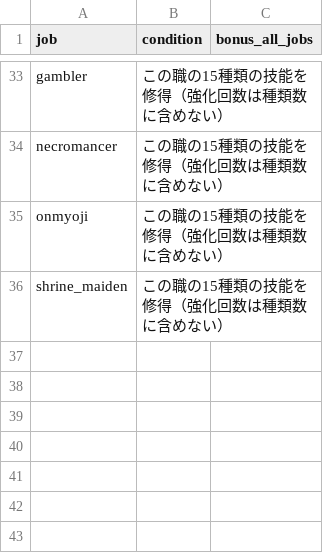
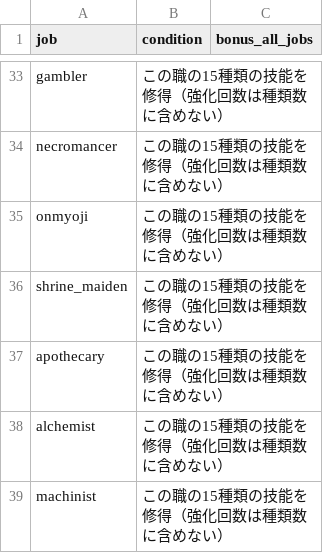
Before and after one commit to MTE317/english-quest, a CSV file: data/job_mastery.csv, drawn as a sheet; only a part is shown, gaps mark what is left out.

Commit message:
Implement apothecary, alchemist, and machinist skills

```diff
--- a/data/job_mastery.csv
+++ b/data/job_mastery.csv
@@ -36 +36,4 @@ onmyoji,この職の15種類の技能を修得（強化回数は種類数に含
 shrine_maiden,この職の15種類の技能を修得（強化回数は種類数に含めない）,
+apothecary,この職の15種類の技能を修得（強化回数は種類数に含めない）,
+alchemist,この職の15種類の技能を修得（強化回数は種類数に含めない）,
+machinist,この職の15種類の技能を修得（強化回数は種類数に含めない）,
```
Also changed, not shown: data/job_unlocks.csv, data/jobs_mid.csv, 22 other files.
